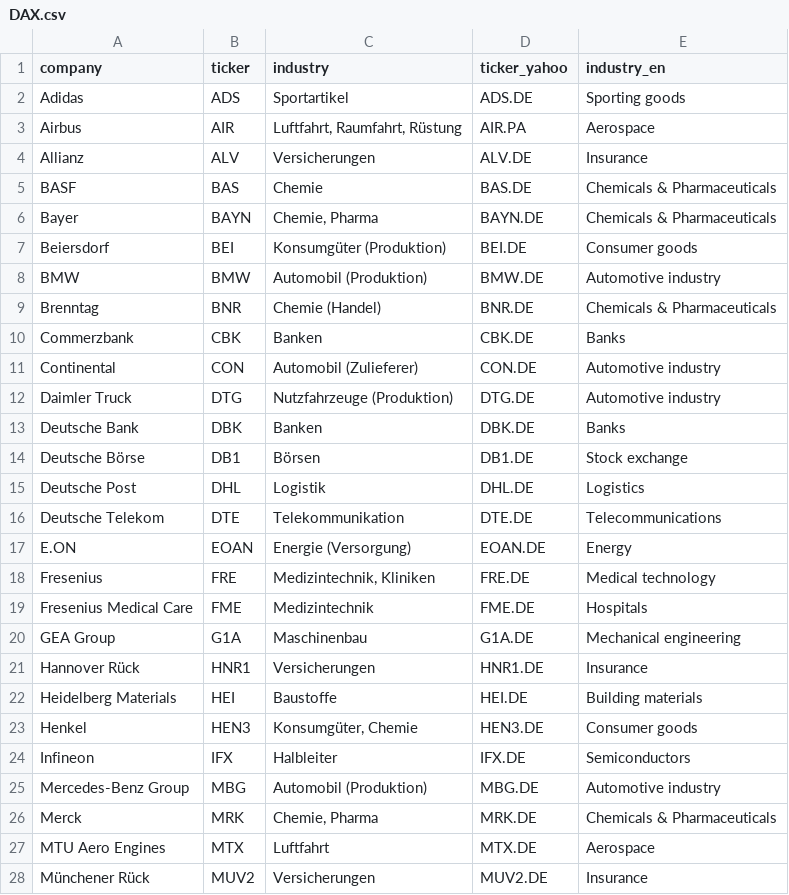
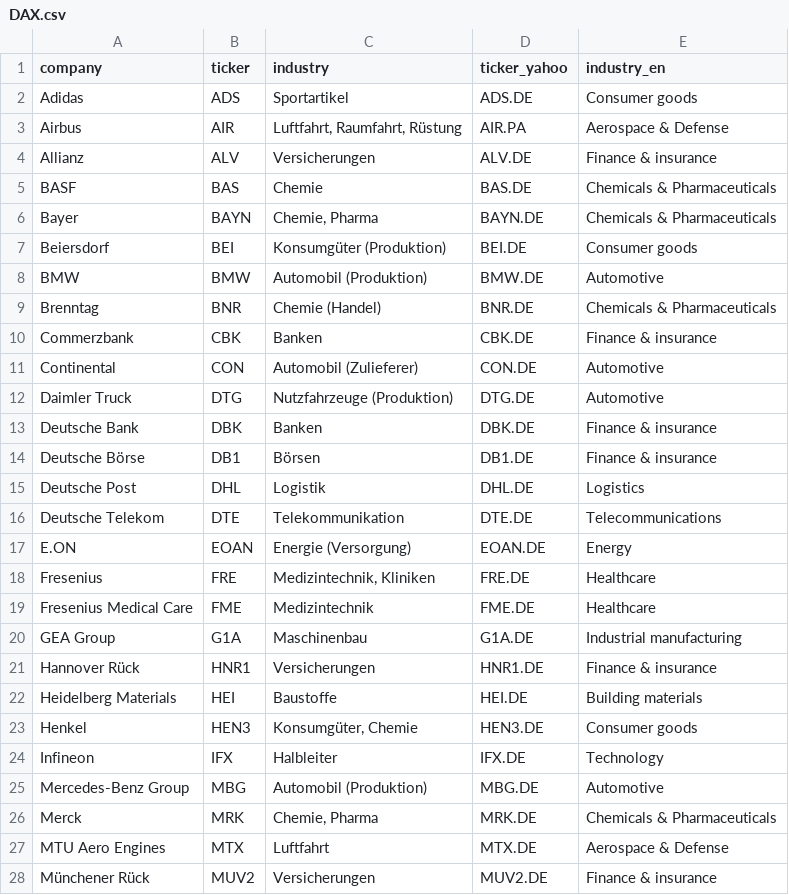
Before and after one commit to TebasMartinez/DA-DAX, a CSV file: data/DAX.csv, drawn as a sheet; only a part is shown; the diff covers the shown part only.

```diff
--- a/data/DAX.csv
+++ b/data/DAX.csv
@@ -1,5 +1,5 @@
 company,ticker,industry,ticker_yahoo,industry_en
-Adidas,ADS,Sportartikel,ADS.DE,Sporting goods
-Airbus,AIR,"Luftfahrt, Raumfahrt, Rüstung",AIR.PA,Aerospace
-Allianz,ALV,Versicherungen,ALV.DE,Insurance
+Adidas,ADS,Sportartikel,ADS.DE,Consumer goods
+Airbus,AIR,"Luftfahrt, Raumfahrt, Rüstung",AIR.PA,Aerospace & Defense
+Allianz,ALV,Versicherungen,ALV.DE,Finance & insurance
 BASF,BAS,Chemie,BAS.DE,Chemicals & Pharmaceuticals
@@ -7,9 +7,9 @@ Bayer,BAYN,"Chemie, Pharma",BAYN.DE,Chemicals & Pharmaceuticals
 Beiersdorf,BEI,Konsumgüter (Produktion),BEI.DE,Consumer goods
-BMW,BMW,Automobil (Produktion),BMW.DE,Automotive industry
+BMW,BMW,Automobil (Produktion),BMW.DE,Automotive
 Brenntag,BNR,Chemie (Handel),BNR.DE,Chemicals & Pharmaceuticals
-Commerzbank,CBK,Banken,CBK.DE,Banks
-Continental,CON,Automobil (Zulieferer),CON.DE,Automotive industry
-Daimler Truck,DTG,Nutzfahrzeuge (Produktion),DTG.DE,Automotive industry
-Deutsche Bank,DBK,Banken,DBK.DE,Banks
-Deutsche Börse,DB1,Börsen,DB1.DE,Stock exchange
+Commerzbank,CBK,Banken,CBK.DE,Finance & insurance
+Continental,CON,Automobil (Zulieferer),CON.DE,Automotive
+Daimler Truck,DTG,Nutzfahrzeuge (Produktion),DTG.DE,Automotive
+Deutsche Bank,DBK,Banken,DBK.DE,Finance & insurance
+Deutsche Börse,DB1,Börsen,DB1.DE,Finance & insurance
 Deutsche Post,DHL,Logistik,DHL.DE,Logistics
@@ -17,12 +17,12 @@ Deutsche Telekom,DTE,Telekommunikation,DTE.DE,Telecommunications
 E.ON,EOAN,Energie (Versorgung),EOAN.DE,Energy
-Fresenius,FRE,"Medizintechnik, Kliniken",FRE.DE,Medical technology
-Fresenius Medical Care,FME,Medizintechnik,FME.DE,Hospitals
-GEA Group,G1A,Maschinenbau,G1A.DE,Mechanical engineering
-Hannover Rück,HNR1,Versicherungen,HNR1.DE,Insurance
+Fresenius,FRE,"Medizintechnik, Kliniken",FRE.DE,Healthcare
+Fresenius Medical Care,FME,Medizintechnik,FME.DE,Healthcare
+GEA Group,G1A,Maschinenbau,G1A.DE,Industrial manufacturing
+Hannover Rück,HNR1,Versicherungen,HNR1.DE,Finance & insurance
 Heidelberg Materials,HEI,Baustoffe,HEI.DE,Building materials
 Henkel,HEN3,"Konsumgüter, Chemie",HEN3.DE,Consumer goods
-Infineon,IFX,Halbleiter,IFX.DE,Semiconductors
-Mercedes-Benz Group,MBG,Automobil (Produktion),MBG.DE,Automotive industry
+Infineon,IFX,Halbleiter,IFX.DE,Technology
+Mercedes-Benz Group,MBG,Automobil (Produktion),MBG.DE,Automotive
 Merck,MRK,"Chemie, Pharma",MRK.DE,Chemicals & Pharmaceuticals
-MTU Aero Engines,MTX,Luftfahrt,MTX.DE,Aerospace
-Münchener Rück,MUV2,Versicherungen,MUV2.DE,Insurance
+MTU Aero Engines,MTX,Luftfahrt,MTX.DE,Aerospace & Defense
+Münchener Rück,MUV2,Versicherungen,MUV2.DE,Finance & insurance
```
Also changed, not shown: 9 edited cells elsewhere in this file, data/close_prices.csv, data/merged_monthly_market.csv, 6 other files.
